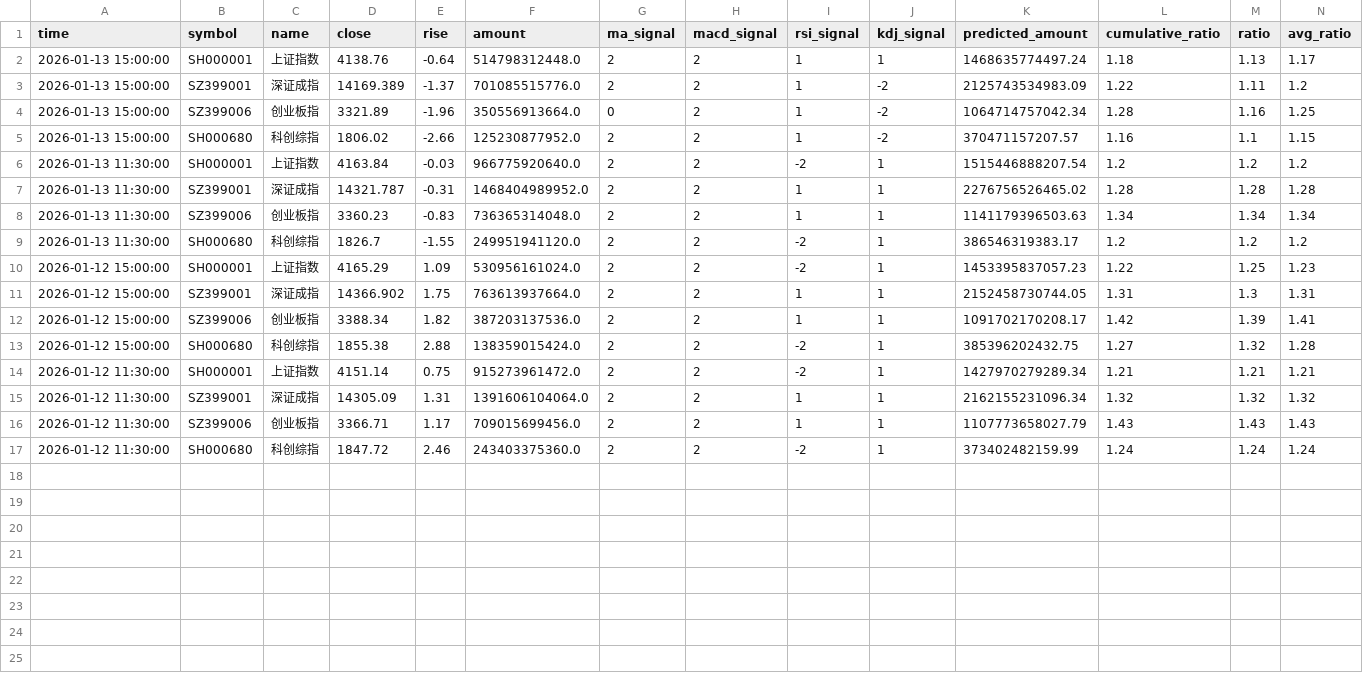
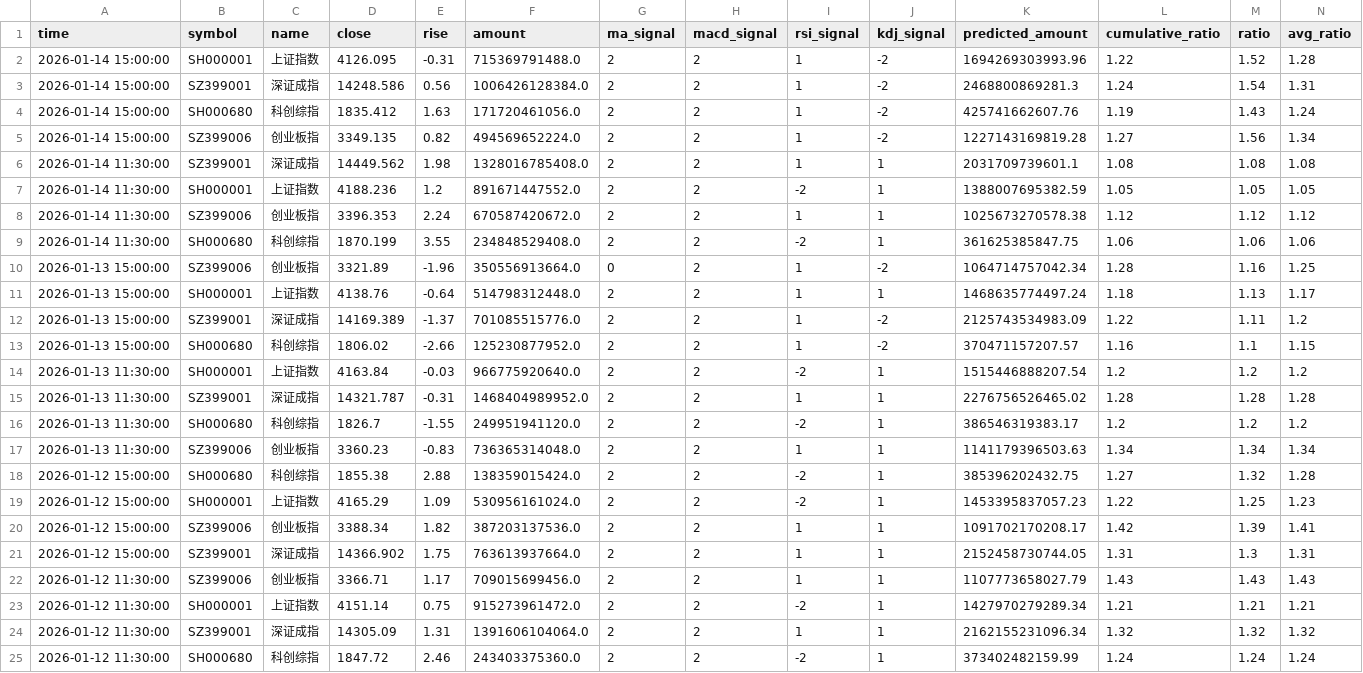
Before and after one commit to siderdata/tss_ai_stock, a CSV file: data/CORE_INDICES_ta_signals_120min_ta_signals_120min_2days_data.csv, drawn as a sheet; only a part is shown; rows hold the shown columns only; the diff names each change by its address in the sheet, - before the commit and + after, or states it on an @@ line.

```diff
--- a/data/CORE_INDICES_ta_signals_120min_ta_signals_120min_2days_data.csv
+++ b/data/CORE_INDICES_ta_signals_120min_ta_signals_120min_2days_data.csv
+row 2: 2026-01-14 15:00:00 | SH000001 | 上证指数 | 4126.095 | -0.31 | 715369791488.0 | 2 | 2 | 1 | -2 | 1694269303993.96 | 1.22 | 1.52 | 1.28
+row 3: 2026-01-14 15:00:00 | SZ399001 | 深证成指 | 14248.586 | 0.56 | 1006426128384.0 | 2 | 2 | 1 | -2 | 2468800869281.3 | 1.24 | 1.54 | 1.31
+row 4: 2026-01-14 15:00:00 | SH000680 | 科创综指 | 1835.412 | 1.63 | 171720461056.0 | 2 | 2 | 1 | -2 | 425741662607.76 | 1.19 | 1.43 | 1.24
+row 5: 2026-01-14 15:00:00 | SZ399006 | 创业板指 | 3349.135 | 0.82 | 494569652224.0 | 2 | 2 | 1 | -2 | 1227143169819.28 | 1.27 | 1.56 | 1.34
+row 6: 2026-01-14 11:30:00 | SZ399001 | 深证成指 | 14449.562 | 1.98 | 1328016785408.0 | 2 | 2 | 1 | 1 | 2031709739601.1 | 1.08 | 1.08 | 1.08
+row 7: 2026-01-14 11:30:00 | SH000001 | 上证指数 | 4188.236 | 1.2 | 891671447552.0 | 2 | 2 | -2 | 1 | 1388007695382.59 | 1.05 | 1.05 | 1.05
+row 8: 2026-01-14 11:30:00 | SZ399006 | 创业板指 | 3396.353 | 2.24 | 670587420672.0 | 2 | 2 | 1 | 1 | 1025673270578.38 | 1.12 | 1.12 | 1.12
+row 9: 2026-01-14 11:30:00 | SH000680 | 科创综指 | 1870.199 | 3.55 | 234848529408.0 | 2 | 2 | -2 | 1 | 361625385847.75 | 1.06 | 1.06 | 1.06
@@ row 4 moved to row 10: 2026-01-13 15:00:00 @@
@@ row 9 moved to row 16: 2026-01-13 11:30:00 @@
@@ row 13 moved to row 18: 2026-01-12 15:00:00 @@
@@ row 12 moved to row 20: 2026-01-12 15:00:00 @@
@@ row 16 moved to row 22: 2026-01-12 11:30:00 @@
```
Also changed, not shown: data/CORE_INDICES_ta_signals_30min_ta_signals_30min_2days_data.csv, data/CORE_INDICES_ta_signals_60min_ta_signals_60min_2days_data.csv, 19 other files.
